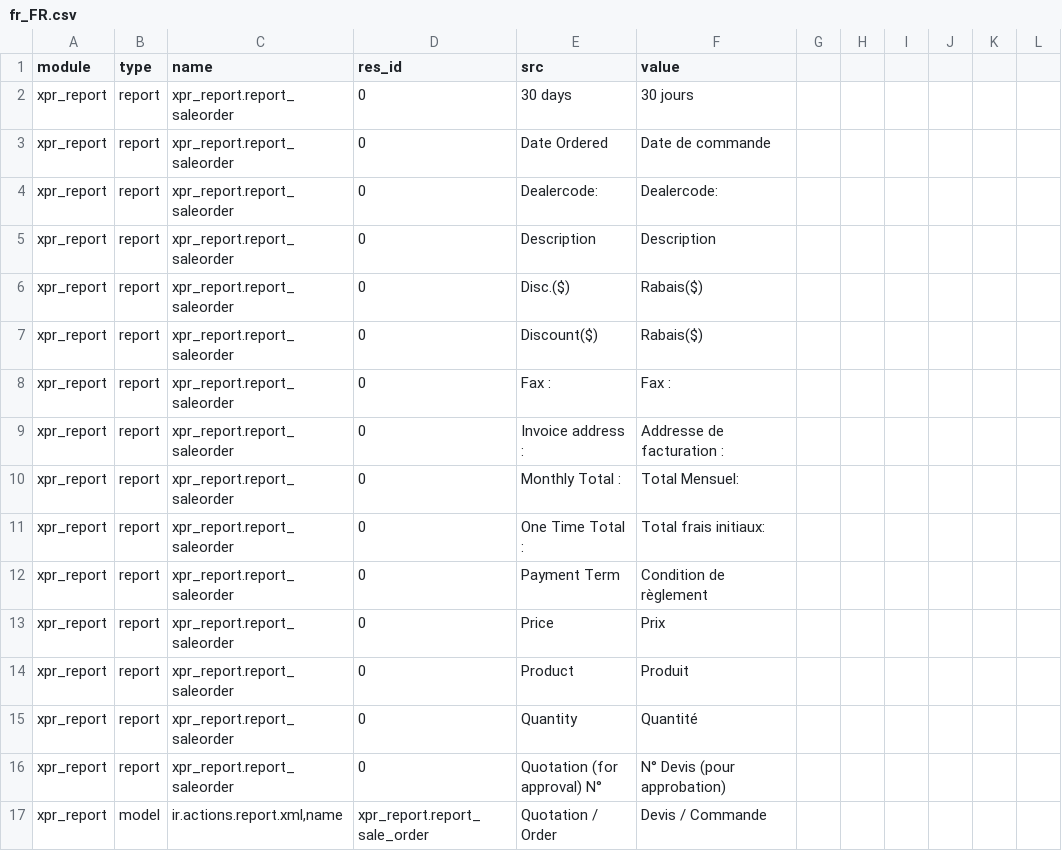
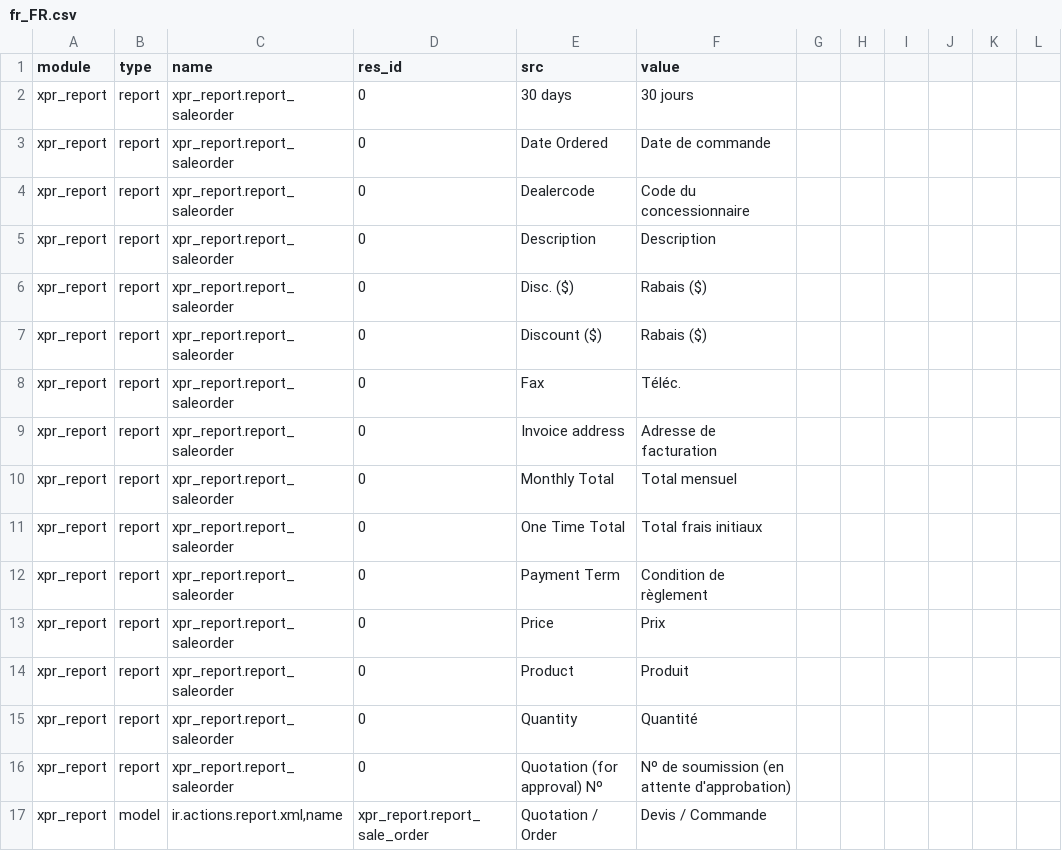
Before and after one commit to Xprima-ERP/odoo_addons, a CSV file: xpr_report/i18n/fr_FR.csv, drawn as a sheet; only a part is shown; the diff covers the shown part only.

```diff
--- a/xpr_report/i18n/fr_FR.csv
+++ b/xpr_report/i18n/fr_FR.csv
@@ -3,10 +3,10 @@ xpr_report,report,xpr_report.report_saleorder,0,30 days,30 jours
 xpr_report,report,xpr_report.report_saleorder,0,Date Ordered,Date de commande
-xpr_report,report,xpr_report.report_saleorder,0,Dealercode:,Dealercode:
+xpr_report,report,xpr_report.report_saleorder,0,Dealercode,Code du concessionnaire
 xpr_report,report,xpr_report.report_saleorder,0,Description,Description
-xpr_report,report,xpr_report.report_saleorder,0,Disc.($),Rabais($)
-xpr_report,report,xpr_report.report_saleorder,0,Discount($),Rabais($)
-xpr_report,report,xpr_report.report_saleorder,0,Fax :,Fax :
-xpr_report,report,xpr_report.report_saleorder,0,Invoice address :,Addresse de facturation :
-xpr_report,report,xpr_report.report_saleorder,0,Monthly Total :,Total Mensuel:
-xpr_report,report,xpr_report.report_saleorder,0,One Time Total :,Total frais initiaux:
+xpr_report,report,xpr_report.report_saleorder,0,Disc. ($),Rabais ($)
+xpr_report,report,xpr_report.report_saleorder,0,Discount ($),Rabais ($)
+xpr_report,report,xpr_report.report_saleorder,0,Fax,Téléc.
+xpr_report,report,xpr_report.report_saleorder,0,Invoice address,Adresse de facturation
+xpr_report,report,xpr_report.report_saleorder,0,Monthly Total,Total mensuel
+xpr_report,report,xpr_report.report_saleorder,0,One Time Total,Total frais initiaux
 xpr_report,report,xpr_report.report_saleorder,0,Payment Term,Condition de règlement
@@ -15,3 +15,3 @@ xpr_report,report,xpr_report.report_saleorder,0,Product,Produit
 xpr_report,report,xpr_report.report_saleorder,0,Quantity,Quantité
-xpr_report,report,xpr_report.report_saleorder,0,Quotation (for approval) N°,N° Devis (pour approbation)
+xpr_report,report,xpr_report.report_saleorder,0,Quotation (for approval) Nº,Nº de soumission (en attente d'approbation)
 xpr_report,model,"ir.actions.report.xml,name",xpr_report.report_sale_order,Quotation / Order,Devis / Commande
```
Also changed, not shown: 1 removed row and 13 edited cells elsewhere in this file, 1 other file.
